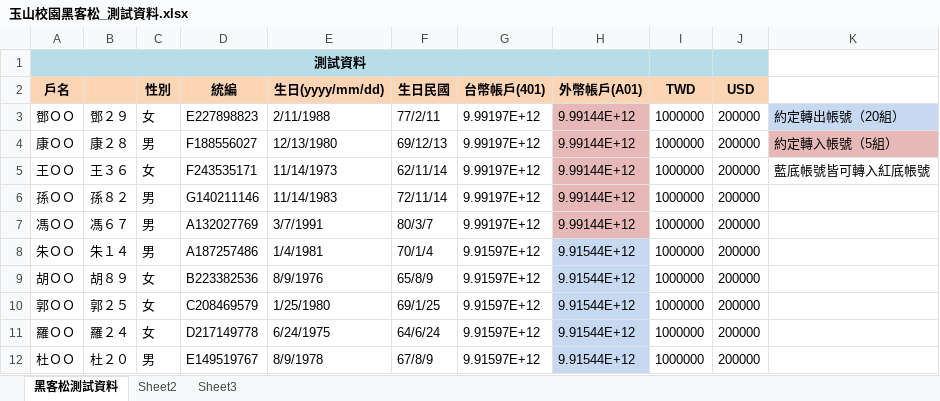
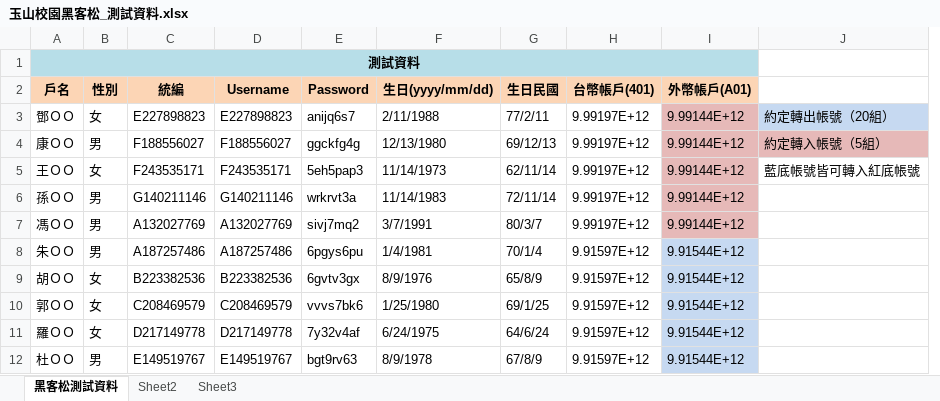
Before and after one commit to tingfong214/esunhackathon, an Excel workbook: 玉山API/玉山校園黑客松_測試資料.xlsx, sheet 黑客松測試資料, drawn as a sheet; values as stored, in another font and other column widths than the file's, no borders; removed rows and columns are numbered as before the commit, all else as after; the diff names each change by its address in the sheet, - before the commit and + after, or states it on an @@ line.

Commit message:
Add files via upload

```diff
--- a/玉山API/玉山校園黑客松_測試資料.xlsx (sheet 黑客松測試資料)
+++ b/玉山API/玉山校園黑客松_測試資料.xlsx (sheet 黑客松測試資料)
-column B, rows 3-12: 鄧２９ | 康２８ | 王３６ | 孫８２ | 馮６７ | 朱１４ | 胡８９ | 郭２５ | 羅２４ | 杜２０
+column D (Username), rows 3-12: E227898823 | F188556027 | F243535171 | G140211146 | A132027769 | A187257486 | B223382536 | C208469579 | D217149778 | E149519767
+column E (Password), rows 3-12: anijq6s7 | ggckfg4g | 5eh5pap3 | wrkrvt3a | sivj7mq2 | 6pgys6pu | 6gvtv3gx | vvvs7bk6 | 7y32v4af | bgt9rv63
-column I (TWD), rows 3-12: all 1000000
-column J (USD), rows 3-12: all 200000
```
